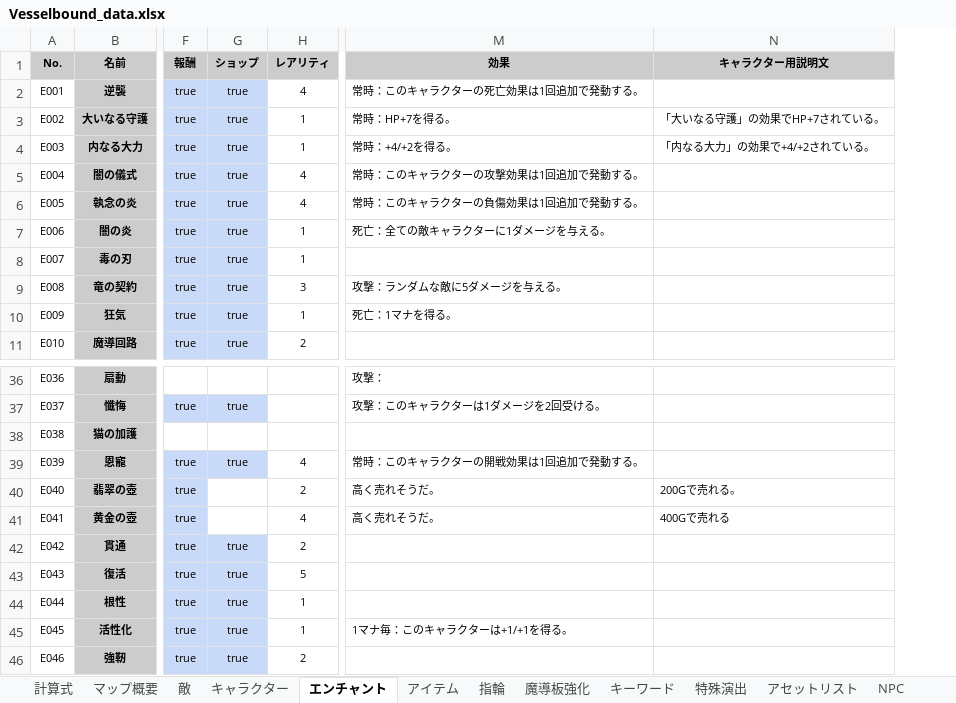
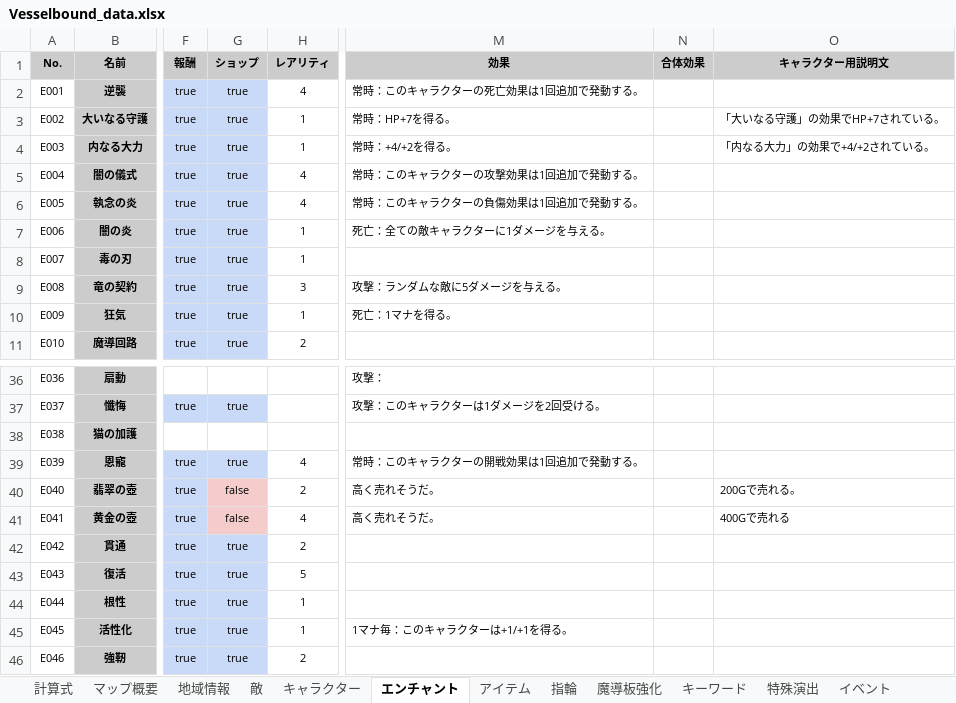
Before and after one commit to Yuki-fa/Vesselbound, an Excel workbook: prototype/Vesselbound_data.xlsx, sheet エンチャント, drawn as a sheet; only a part is shown, gaps mark what is left out; values as stored, in another font and other column widths than the file's, no borders; charts and pictures not drawn; the diff names each change by its address in the sheet, - before the commit and + after, or states it on an @@ line.

```diff
--- a/prototype/Vesselbound_data.xlsx (sheet エンチャント)
+++ b/prototype/Vesselbound_data.xlsx (sheet エンチャント)
+sheet tab: 地域情報
+sheet tab: イベント
+column N (合体効果), empty
-G40:G41 (ショップ): (empty)
+G40:G41 (ショップ): false
-G40:G41 fill: none
+G40:G41 fill: #F4CCCC
```
Also changed, not shown: sheet アセットリスト, sheet キャラクター, sheet 敵, sheet 深層レベル, other sheet tabs, charts or pictures, 27 other files.
